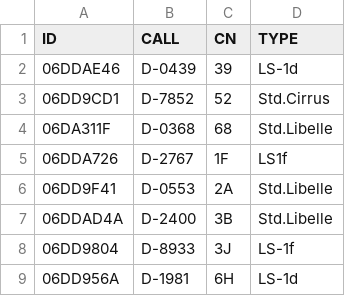
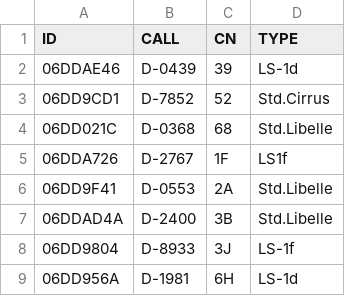
Before and after one commit to dspreitz/Club_DM2017, a CSV file: TN.csv, drawn as a sheet; only a part is shown.

Commit message:
Changed Flarm-ID of 68

```diff
--- a/TN.csv
+++ b/TN.csv
@@ -3,3 +3,3 @@ ID,CALL,CN,TYPE
 06DD9CD1,D-7852,52,Std.Cirrus
-06DA311F,D-0368,68,Std.Libelle
+06DD021C,D-0368,68,Std.Libelle
 06DDA726,D-2767,1F,LS1f
```
